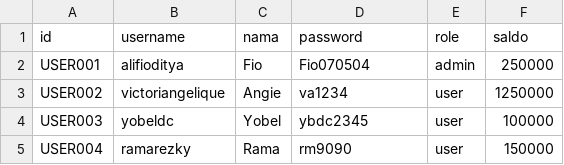
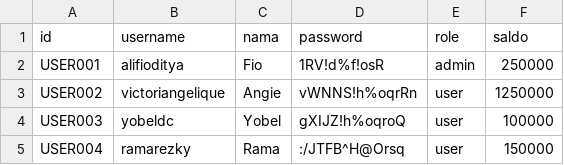
Before and after one commit to AlifioDitya/Tubes-Daspro-Kel11, a CSV file: Data/user.csv, drawn as a sheet.

```diff
--- a/Data/user.csv
+++ b/Data/user.csv
@@ -1,5 +1,5 @@
 id;username;nama;password;role;saldo
-USER001;alifioditya;Fio;Fio070504;admin;250000
-USER002;victoriangelique;Angie;va1234;user;1250000
-USER003;yobeldc;Yobel;ybdc2345;user;100000
-USER004;ramarezky;Rama;rm9090;user;150000
+USER001;alifioditya;Fio;1RV!d%f!osR;admin;250000
+USER002;victoriangelique;Angie;vWNNS!h%oqrRn;user;1250000
+USER003;yobeldc;Yobel;gXIJZ!h%oqroQ;user;100000
+USER004;ramarezky;Rama;:/JTFB^H@Orsq;user;150000
```
Also changed, not shown: 1 other file.
